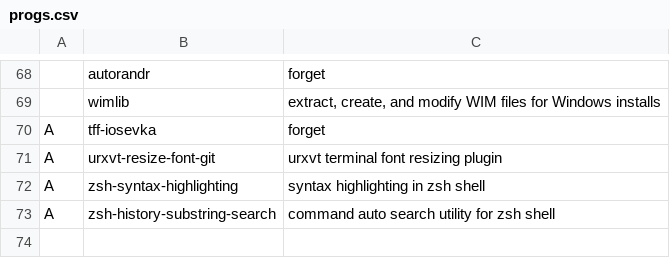
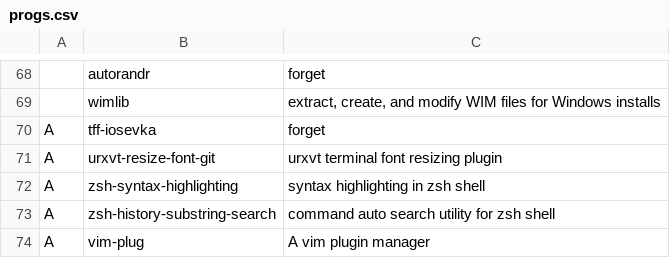
Before and after one commit to kostas-theo/LARBS, a CSV file: progs.csv, drawn as a sheet; only a part is shown, gaps mark what is left out; the diff names each change by its address in the sheet, - before the commit and + after, or states it on an @@ line.

Commit message:
auto install vim-plug - not manual

```diff
--- a/progs.csv
+++ b/progs.csv
+row 74: A | vim-plug | A vim plugin manager
```
Also changed, not shown: 1 other file.
